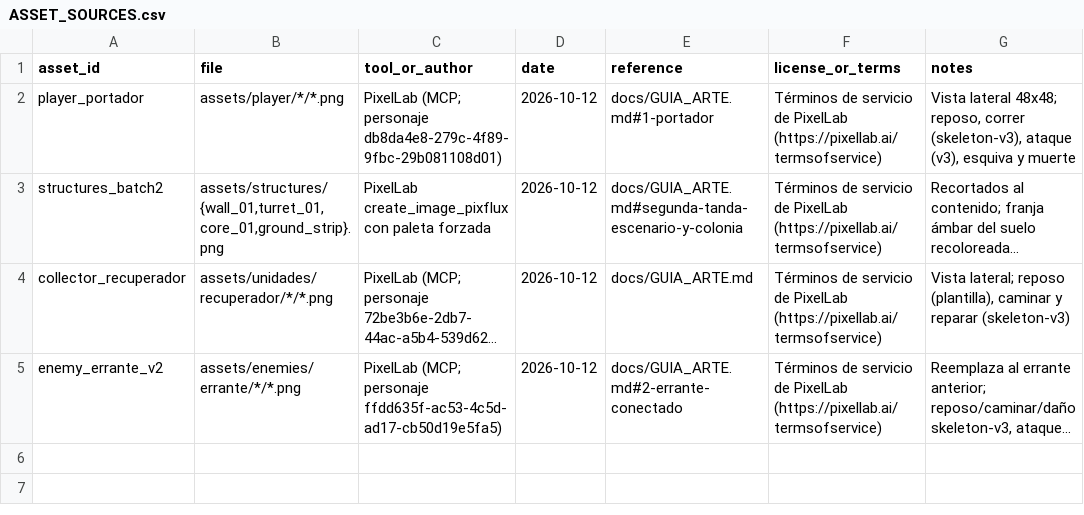
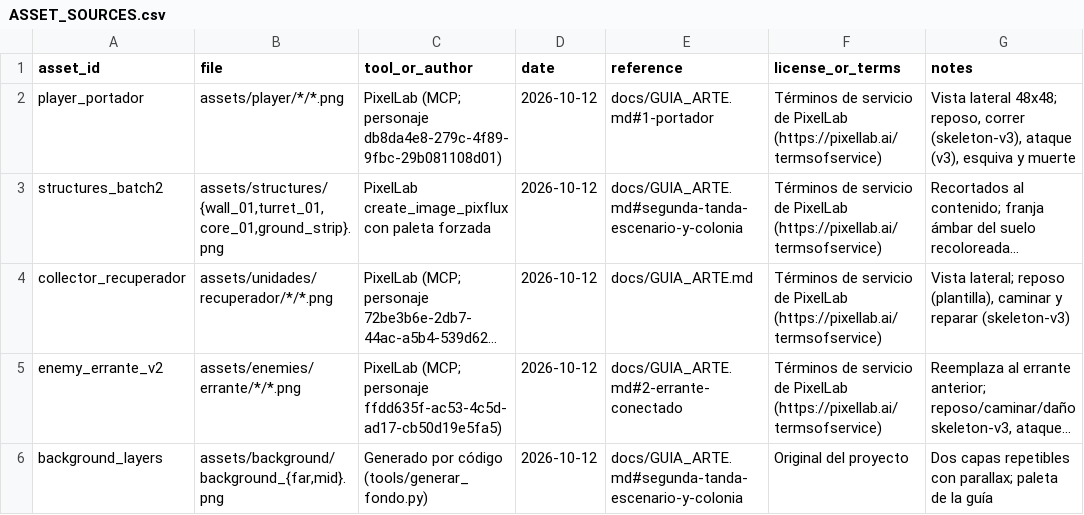
Before and after one commit to CarlosFloresDev/ceniza-neon, a CSV file: docs/ASSET_SOURCES.csv, drawn as a sheet; long unchanged cells end in …; the diff names each change by its address in the sheet, - before the commit and + after, or states it on an @@ line.

Commit message:
feat: fondo con dos capas de parallax
Horizonte industrial en pixel art plano generado por tools/generar_fondo.py.
De noche se oscurece con un tinte azul.

```diff
--- a/docs/ASSET_SOURCES.csv
+++ b/docs/ASSET_SOURCES.csv
+row 6: background_layers | assets/background/background_{far,mid}.png | Generado por código (tools/generar_fondo.py) | 2026-10-12 | docs/GUIA_ARTE.md#segunda-tanda-escenario-y-colonia | Original del proyecto | Dos capas repetibles con parallax; paleta de la guía
```
Also changed, not shown: 6 other files.
